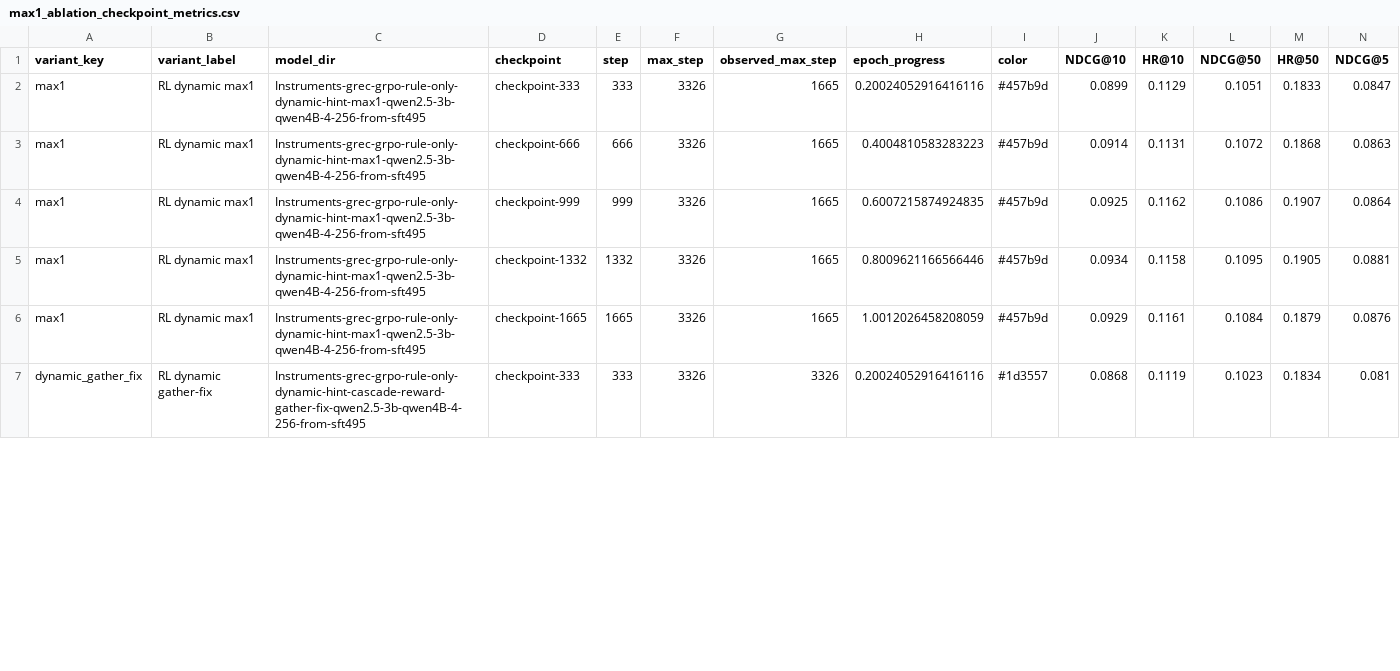
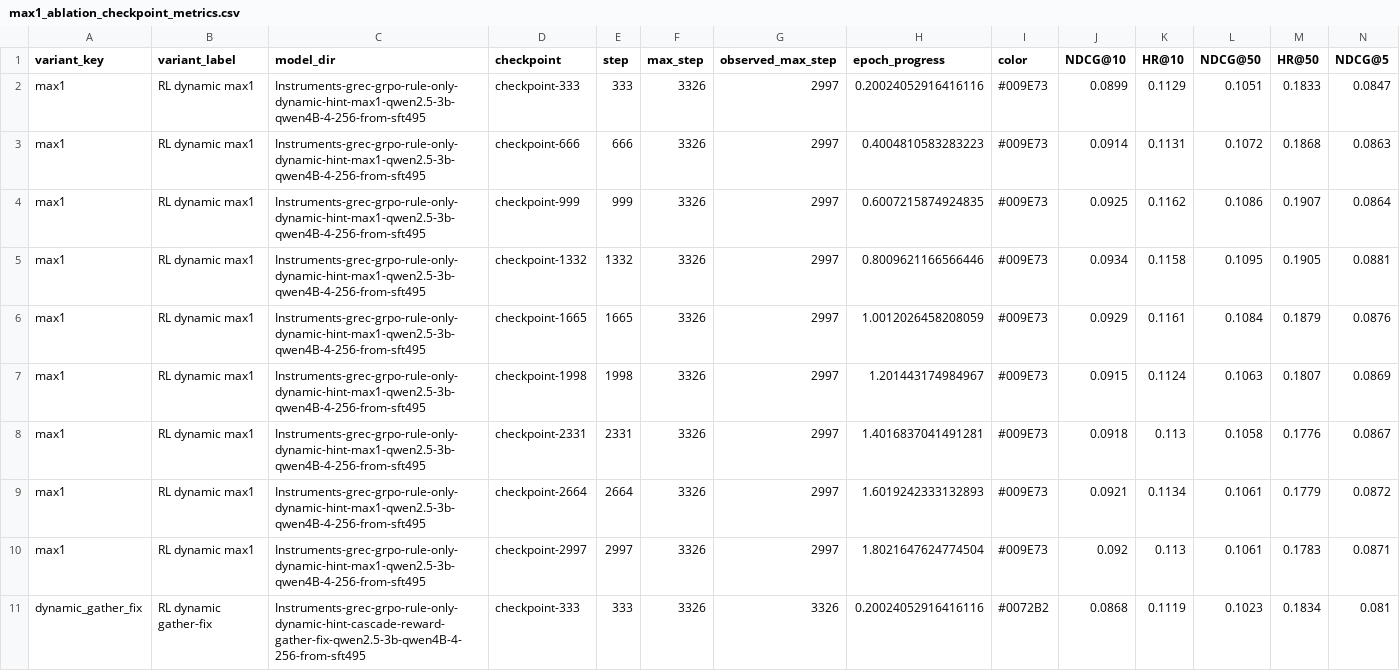
Before and after one commit to WncFht/GenRec, a CSV file: docs/assets/2026-04-16-instruments-dynamic-hint-max1-ablation/max1_ablation_checkpoint_metrics.csv, drawn as a sheet; only a part is shown; addresses are those after the commit; rows hold the shown columns only; the diff covers the shown part only; the diff names each change by its address in the sheet, - before the commit and + after, or states it on an @@ line.

Commit message:
style(rl): increase max1 plot color contrast

```diff
--- a/docs/assets/2026-04-16-instruments-dynamic-hint-max1-ablation/max1_ablation_checkpoint_metrics.csv
+++ b/docs/assets/2026-04-16-instruments-dynamic-hint-max1-ablation/max1_ablation_checkpoint_metrics.csv
-G2:G6 (observed_max_step): 1665
+G2:G6 (observed_max_step): 2997
-I2:I6 (color): #457b9d
+I2:I6 (color): #009E73
+row 7: max1 | RL dynamic max1 | Instruments-grec-grpo-rule-only-dynamic-hint-max1-qwen2.5-3b-qwen4B-4-256-from-sft495 | checkpoint-1998 | 1998 | 3326 | 2997 | 1.201443174984967 | #009E73 | 0.0915 | 0.1124 | 0.1063 | 0.1807 | 0.0869
+row 8: max1 | RL dynamic max1 | Instruments-grec-grpo-rule-only-dynamic-hint-max1-qwen2.5-3b-qwen4B-4-256-from-sft495 | checkpoint-2331 | 2331 | 3326 | 2997 | 1.4016837041491281 | #009E73 | 0.0918 | 0.113 | 0.1058 | 0.1776 | 0.0867
+row 9: max1 | RL dynamic max1 | Instruments-grec-grpo-rule-only-dynamic-hint-max1-qwen2.5-3b-qwen4B-4-256-from-sft495 | checkpoint-2664 | 2664 | 3326 | 2997 | 1.6019242333132893 | #009E73 | 0.0921 | 0.1134 | 0.1061 | 0.1779 | 0.0872
+row 10: max1 | RL dynamic max1 | Instruments-grec-grpo-rule-only-dynamic-hint-max1-qwen2.5-3b-qwen4B-4-256-from-sft495 | checkpoint-2997 | 2997 | 3326 | 2997 | 1.8021647624774504 | #009E73 | 0.092 | 0.113 | 0.1061 | 0.1783 | 0.0871
-I11 (color): #1d3557
+I11 (color): #0072B2
```
Also changed, not shown: 29 edited cells elsewhere in this file, docs/assets/2026-04-16-instruments-dynamic-hint-max1-ablation/max1_ablation_best_summary.csv, 4 other files.
